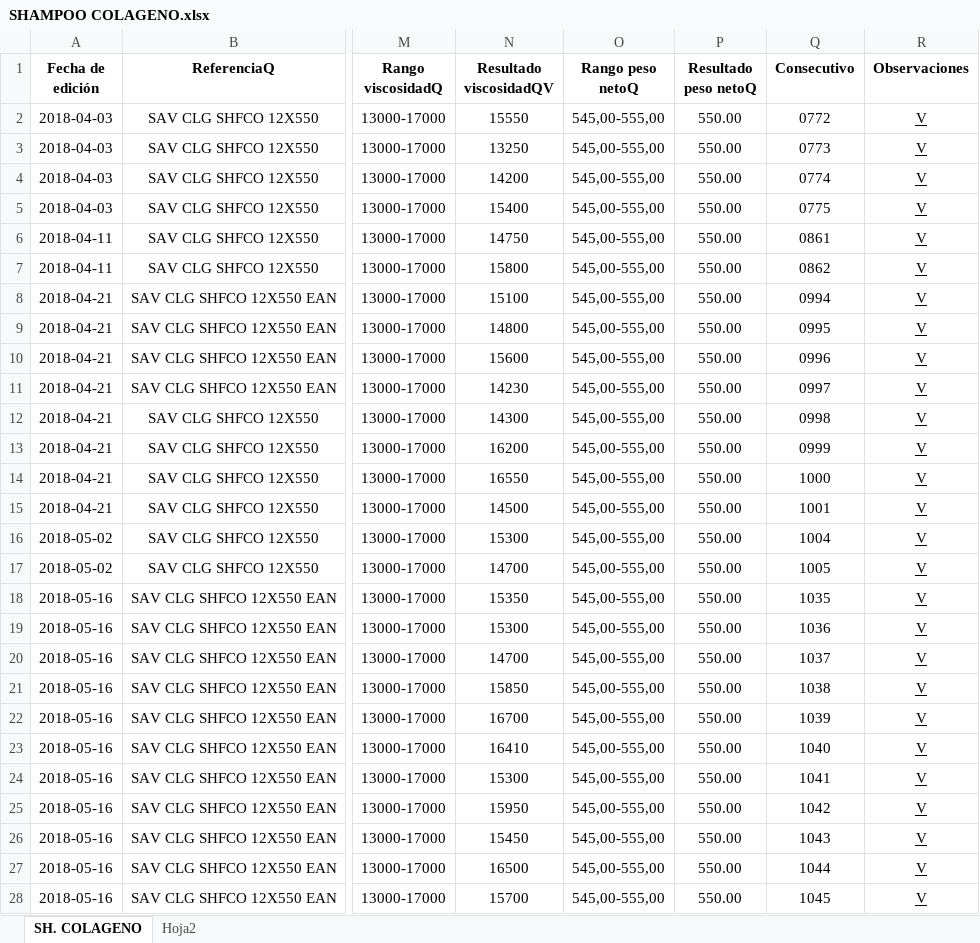
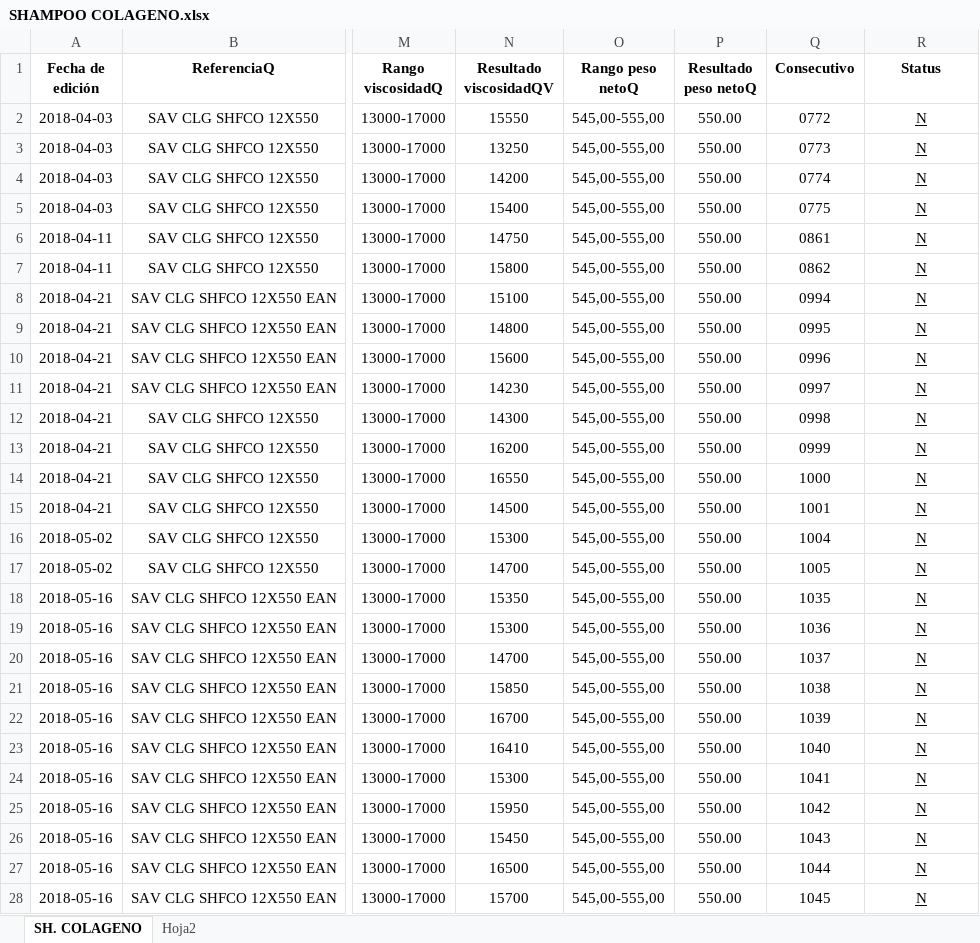
Before and after one commit to yamenmarquez/coa_project, an Excel workbook: files/SHAMPOO COLAGENO.xlsx, sheet SH. COLAGENO, drawn as a sheet; only a part is shown, gaps mark what is left out; values as stored, in another font and other column widths than the file's, no borders; conditional formats not drawn; the diff covers the shown part only; the diff names each change by its address in the sheet, - before the commit and + after, or states it on an @@ line.

```diff
--- a/files/SHAMPOO COLAGENO.xlsx (sheet SH. COLAGENO)
+++ b/files/SHAMPOO COLAGENO.xlsx (sheet SH. COLAGENO)
-R1: Observaciones
+R1: Status
-R2:R28 (Status): V
+R2:R28 (Status): N
```
Also changed, not shown: 8 edited cells elsewhere in this sheet, 4 other files.
